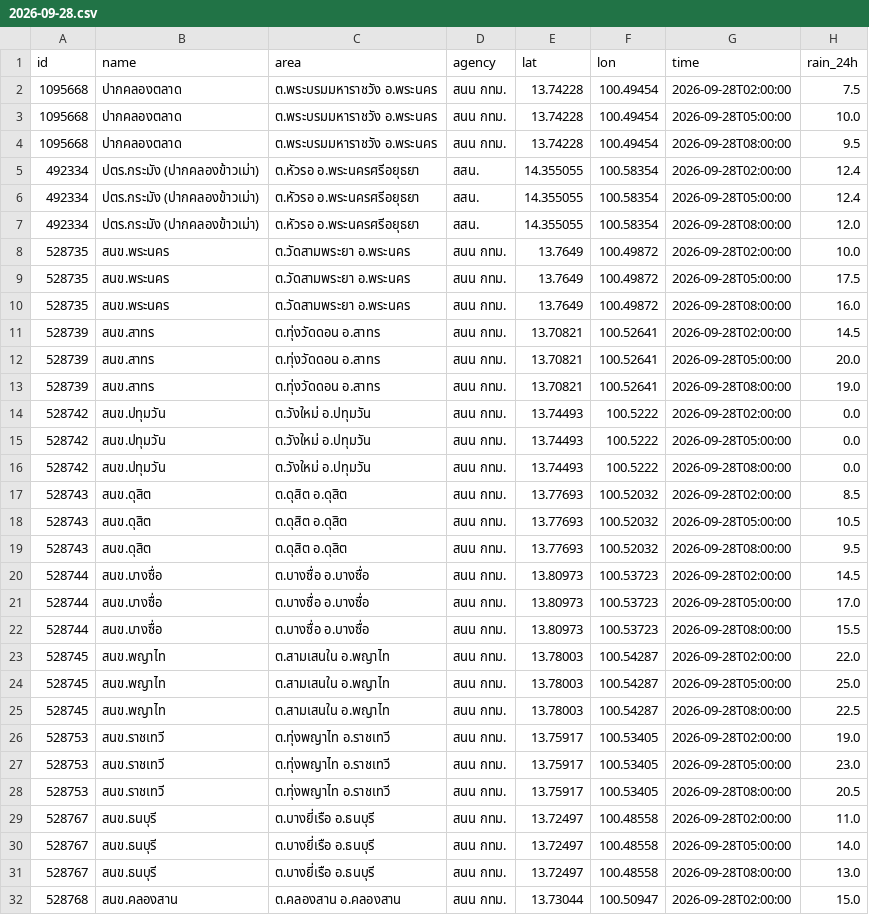
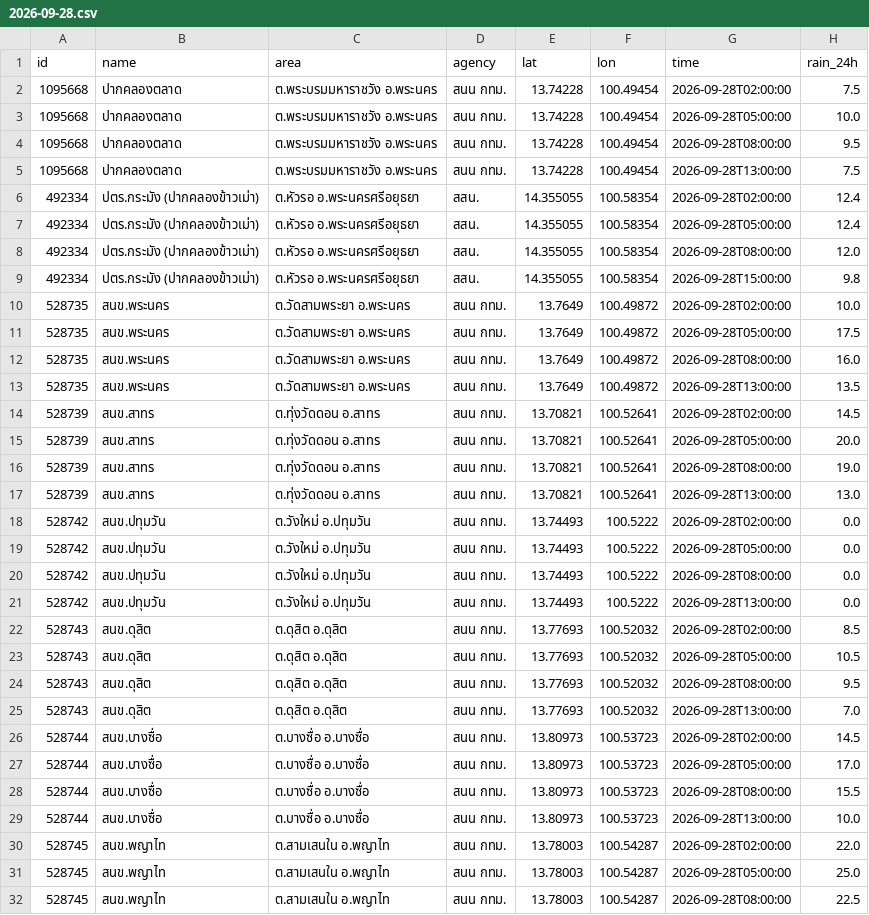
Before and after one commit to Navavit/consolidated-weather, a CSV file: obs/thaiwater/2026-09-28.csv, drawn as a sheet; only a part is shown; the shorter side is filled out with more unchanged rows; the diff covers the shown part only; the diff names each change by its address in the sheet, - before the commit and + after, or states it on an @@ line.

```diff
--- a/obs/thaiwater/2026-09-28.csv
+++ b/obs/thaiwater/2026-09-28.csv
+row 5: 1095668 | ปากคลองตลาด | ต.พระบรมมหาราชวัง อ.พระนคร | สนน กทม. | 13.74228 | 100.49454 | 2026-09-28T13:00:00 | 7.5
+row 9: 492334 | ปตร.กระมัง (ปากคลองข้าวเม่า) | ต.หัวรอ อ.พระนครศรีอยุธยา | สสน. | 14.355055 | 100.58354 | 2026-09-28T15:00:00 | 9.8
+row 13: 528735 | สนข.พระนคร | ต.วัดสามพระยา อ.พระนคร | สนน กทม. | 13.7649 | 100.49872 | 2026-09-28T13:00:00 | 13.5
+row 17: 528739 | สนข.สาทร | ต.ทุ่งวัดดอน อ.สาทร | สนน กทม. | 13.70821 | 100.52641 | 2026-09-28T13:00:00 | 13.0
+row 21: 528742 | สนข.ปทุมวัน | ต.วังใหม่ อ.ปทุมวัน | สนน กทม. | 13.74493 | 100.5222 | 2026-09-28T13:00:00 | 0.0
+row 25: 528743 | สนข.ดุสิต | ต.ดุสิต อ.ดุสิต | สนน กทม. | 13.77693 | 100.52032 | 2026-09-28T13:00:00 | 7.0
+row 29: 528744 | สนข.บางซื่อ | ต.บางซื่อ อ.บางซื่อ | สนน กทม. | 13.80973 | 100.53723 | 2026-09-28T13:00:00 | 10.0
```
Also changed, not shown: 14 added rows elsewhere in this file, obs/tmd3h/2026-09-28.csv, obs/tmdday/2026-09-28.csv, 27 other files.
